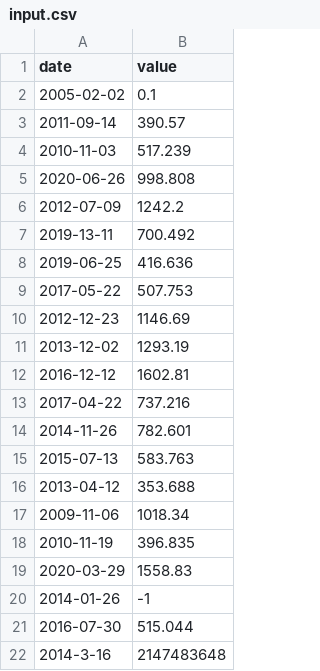
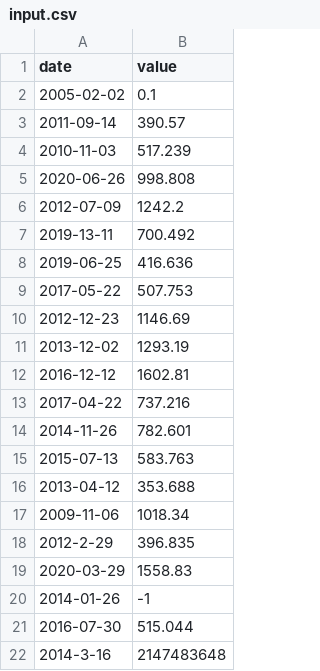
Before and after one commit to afaqir37/42_cpp_pool, a CSV file: cpp_pool/day09/ex00/input.csv, drawn as a sheet.

```diff
--- a/cpp_pool/day09/ex00/input.csv
+++ b/cpp_pool/day09/ex00/input.csv
@@ -17,3 +17,3 @@ date|value
 2009-11-06 | 1018.34
-2010-11-19 | 396.835
+2012-2-29 | 396.835
 2020-03-29 | 1558.83
```
Also changed, not shown: 2 other files.
